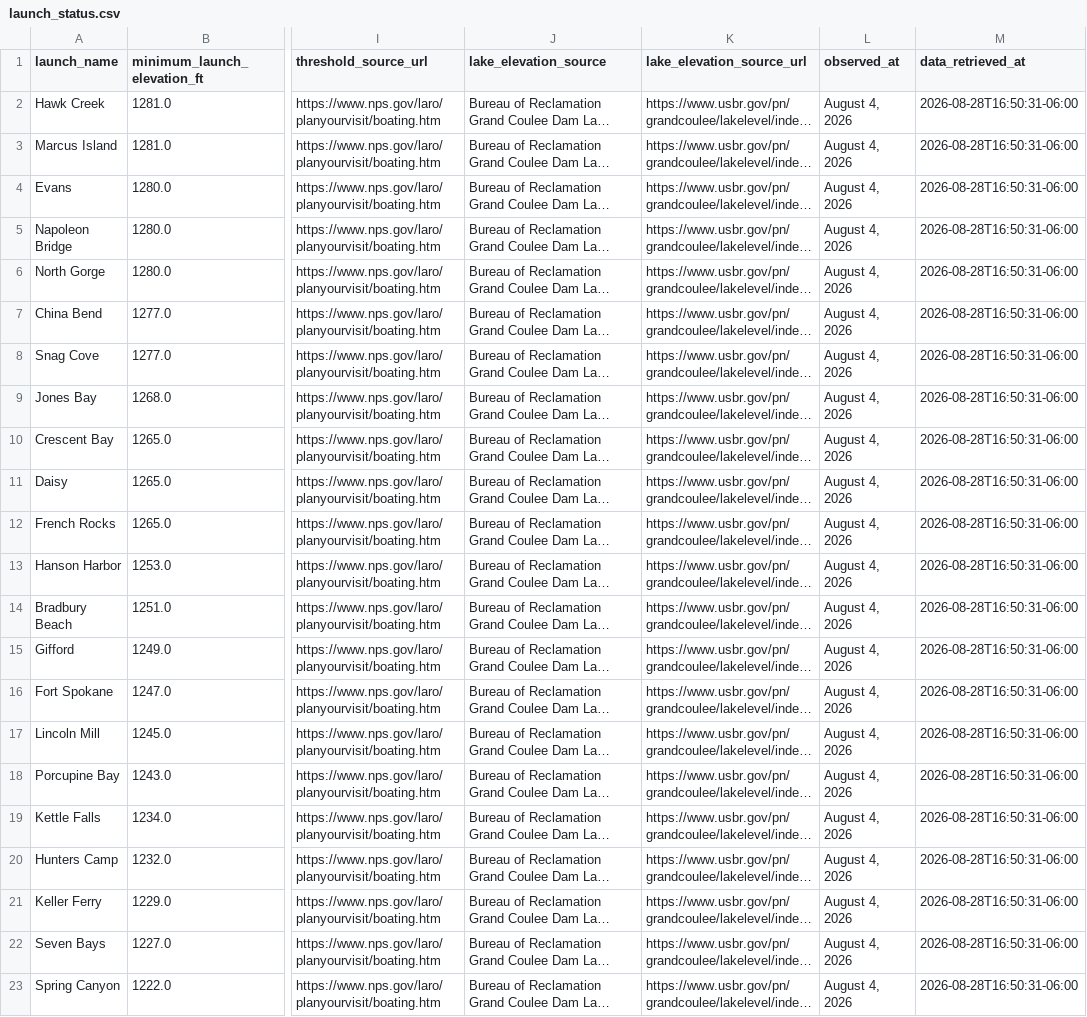
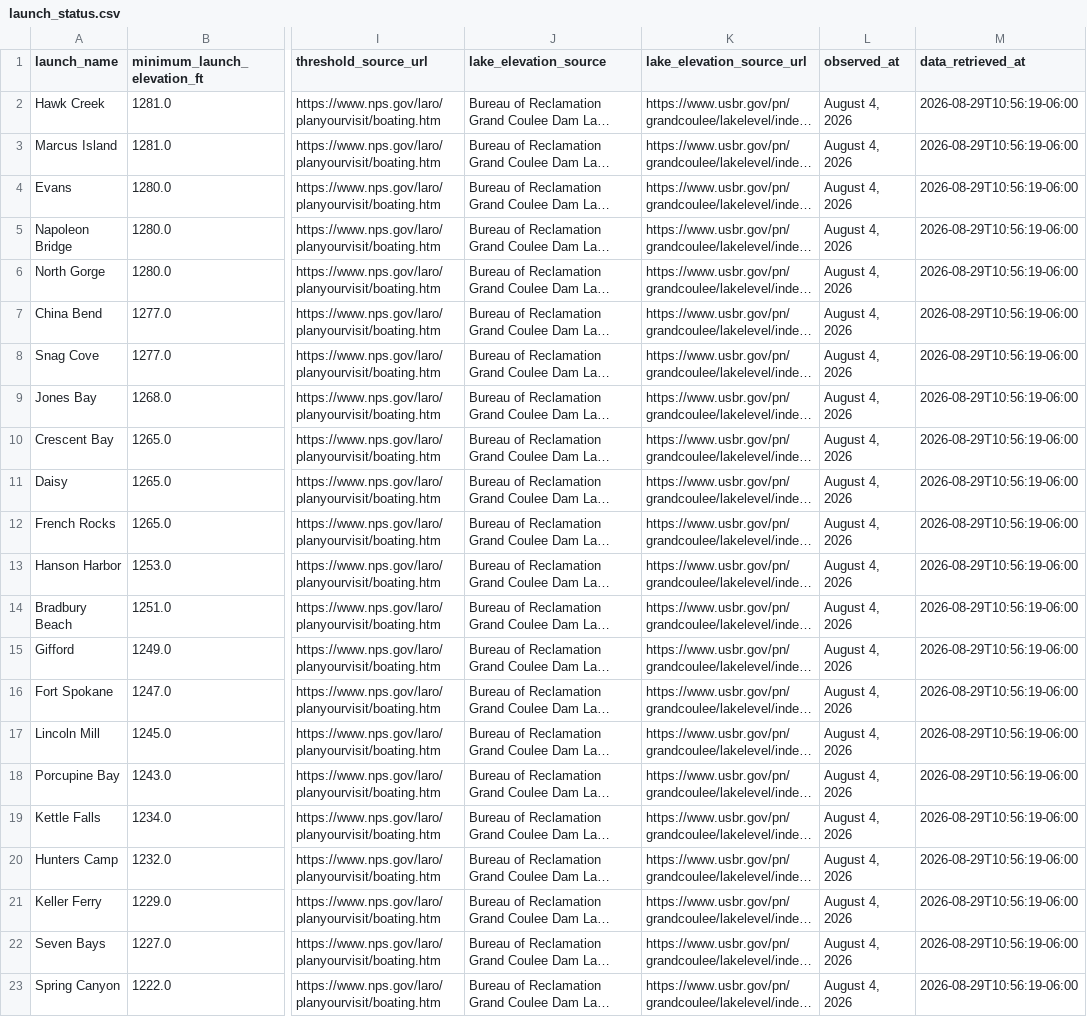
Before and after one commit to JustAppTools/lake-roosevelt-launchability-dashboard, a CSV file: data/processed/launch_status.csv, drawn as a sheet; only a part is shown, gaps mark what is left out; long unchanged cells end in …; the diff names each change by its address in the sheet, - before the commit and + after, or states it on an @@ line.

```diff
--- a/data/processed/launch_status.csv
+++ b/data/processed/launch_status.csv
-M2:M23 (data_retrieved_at): 2026-08-28T16:50:31-06:00
+M2:M23 (data_retrieved_at): 2026-08-29T10:56:19-06:00
```
Also changed, not shown: data/raw/lake_elevation.csv, 3 other files.
